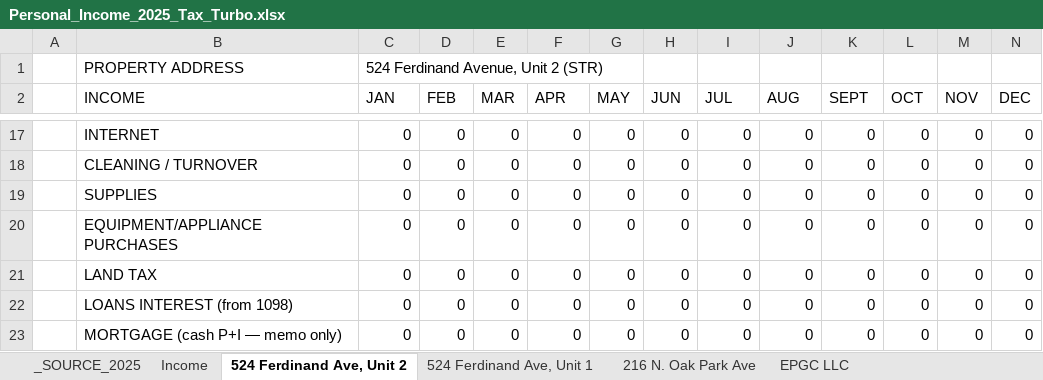
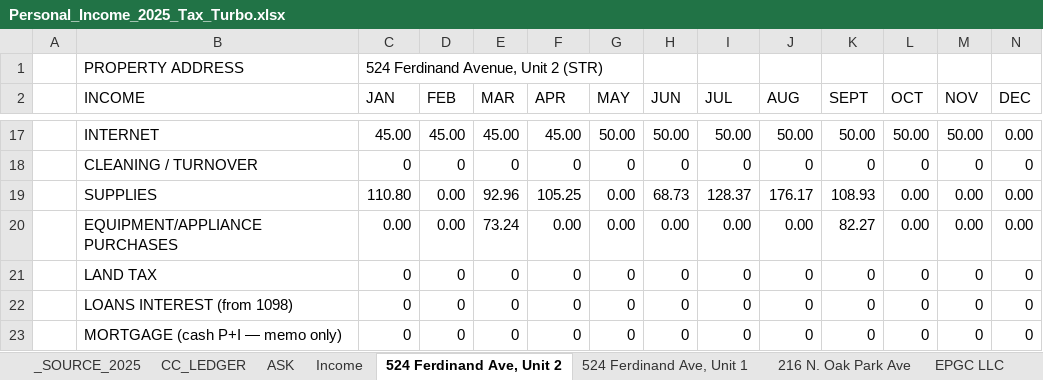
Before and after one commit to ColeyFineArts/flashcards, an Excel workbook: .cursor/scratch/Personal_Income_2025_Tax_Turbo.xlsx, sheet 524 Ferdinand Ave, Unit 2, drawn as a sheet; only a part is shown, gaps mark what is left out; values as stored, in another font and other column widths than the file's, no cell formats; the diff covers the shown part only; the diff names each change by its address in the sheet, - before the commit and + after, or states it on an @@ line.

```diff
--- a/.cursor/scratch/Personal_Income_2025_Tax_Turbo.xlsx (sheet 524 Ferdinand Ave, Unit 2)
+++ b/.cursor/scratch/Personal_Income_2025_Tax_Turbo.xlsx (sheet 524 Ferdinand Ave, Unit 2)
+sheet tab: CC_LEDGER
+sheet tab: ASK
-C17 (JAN): 0
+C17 (JAN): 45.00
-D17 (FEB): 0
+D17 (FEB): 45.00
-E17 (MAR): 0
+E17 (MAR): 45.00
-F17 (APR): 0
+F17 (APR): 45.00
-G17 (MAY): 0
+G17 (MAY): 50.00
-H17 (JUN): 0
+H17 (JUN): 50.00
-I17 (JUL): 0
+I17 (JUL): 50.00
-J17 (AUG): 0
+J17 (AUG): 50.00
-K17 (SEPT): 0
+K17 (SEPT): 50.00
-L17 (OCT): 0
+L17 (OCT): 50.00
-M17 (NOV): 0
+M17 (NOV): 50.00
-N17 (DEC): 0
+N17 (DEC): 0.00
-C19 (JAN): 0
+C19 (JAN): 110.80
-D19:D20 (FEB): 0
+D19:D20 (FEB): 0.00
-E19 (MAR): 0
+E19 (MAR): 92.96
-F19 (APR): 0
+F19 (APR): 105.25
-G19:G20 (MAY): 0
+G19:G20 (MAY): 0.00
-H19 (JUN): 0
+H19 (JUN): 68.73
-I19 (JUL): 0
+I19 (JUL): 128.37
-J19 (AUG): 0
+J19 (AUG): 176.17
-K19 (SEPT): 0
+K19 (SEPT): 108.93
-L19:L20 (OCT): 0
+L19:L20 (OCT): 0.00
-M19:M20 (NOV): 0
+M19:M20 (NOV): 0.00
-N19:N20 (DEC): 0
+N19:N20 (DEC): 0.00
-C20 (JAN): 0
+C20 (JAN): 0.00
-E20 (MAR): 0
+E20 (MAR): 73.24
-F20 (APR): 0
+F20 (APR): 0.00
-H20 (JUN): 0
+H20 (JUN): 0.00
-I20 (JUL): 0
+I20 (JUL): 0.00
-J20 (AUG): 0
+J20 (AUG): 0.00
-K20 (SEPT): 0
+K20 (SEPT): 82.27
```
Also changed, not shown: 73 edited cells elsewhere in this sheet, sheet EPGC LLC, sheet 524 Ferdinand Ave, Unit 1, sheet Childcare 2441, sheet Art Sales and Purchases, sheet _SOURCE_2025, cell formats, .cursor/scratch/tax_turbo_deliverable/Personal_Income_2025_Tax_Turbo.xlsx, 20 other files.
